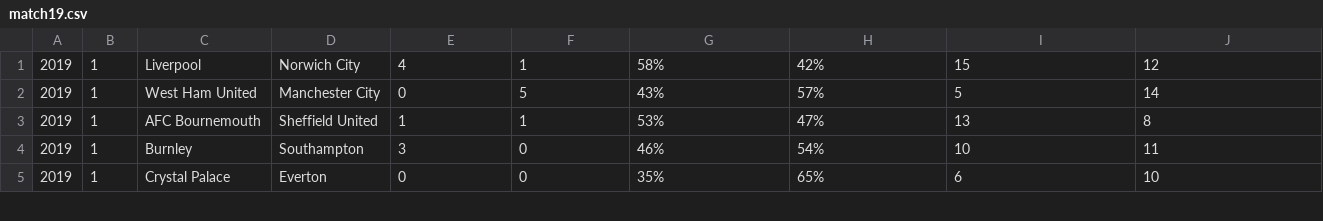
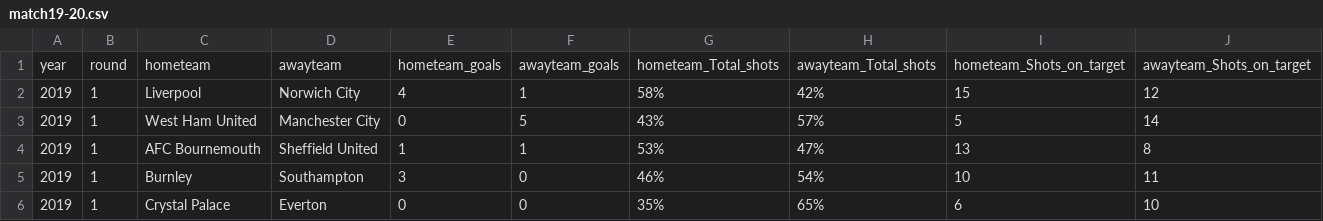
Before and after one commit to perman0519/perfect_toto, a CSV file: match_datasets/match19-20.csv (was match_datasets/match19.csv), drawn as a sheet; only a part is shown; rows hold the shown columns only; the diff names each change by its address in the sheet, - before the commit and + after, or states it on an @@ line.

Commit message:
datasets rename

```diff
--- a/match_datasets/match19.csv
+++ b/match_datasets/match19-20.csv
+row 1: year | round | hometeam | awayteam | hometeam_goals | awayteam_goals | hometeam_Total_shots | awayteam_Total_shots | hometeam_Shots_on_target | awayteam_Shots_on_target
```
Also changed, not shown: match_datasets/match20-21.csv, match_datasets/match21-22.csv, 2 other files.
